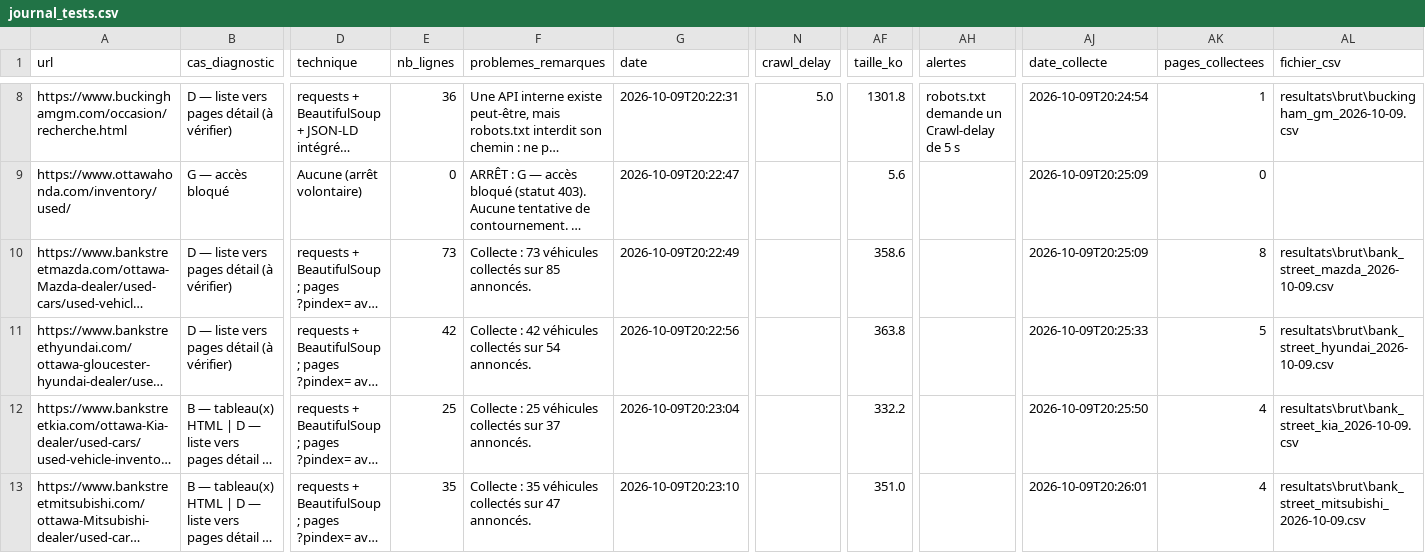
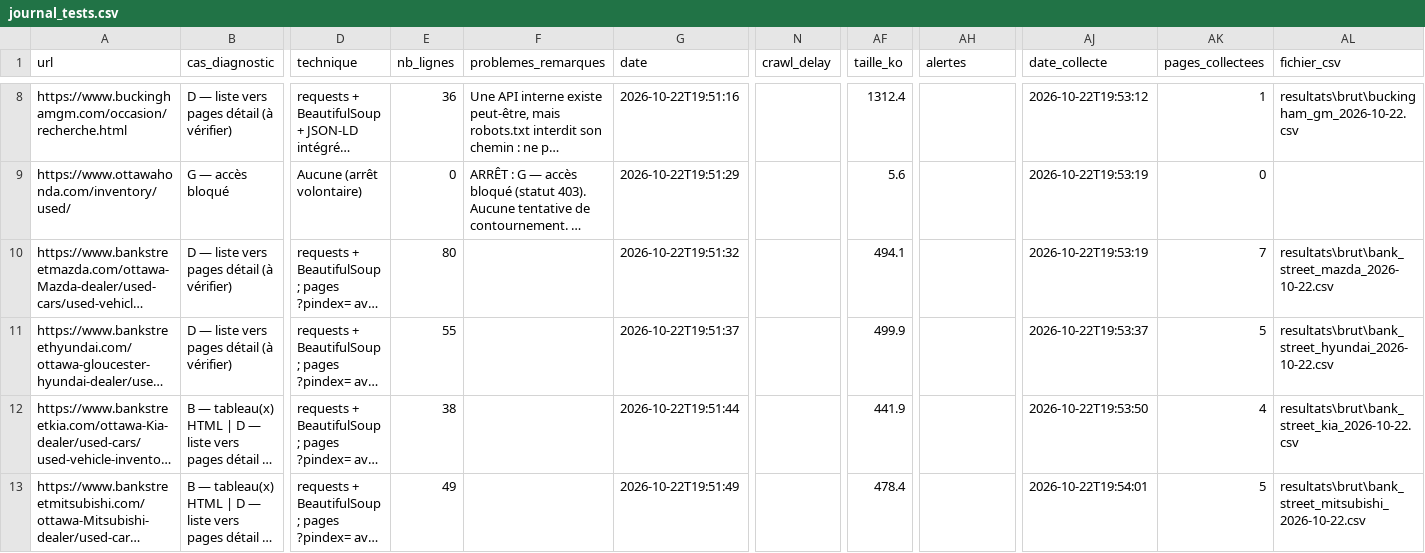
Before and after one commit to lezoul/Projet_UA2_ETL, a CSV file: resultats/journal_tests.csv, drawn as a sheet; only a part is shown, gaps mark what is left out; long unchanged cells end in …; the diff covers the shown part only; the diff names each change by its address in the sheet, - before the commit and + after, or states it on an @@ line.

Commit message:
Collecte complète : 17 sites, 801 véhicules ; correction de l'ordre de tri Dilawri

```diff
--- a/resultats/journal_tests.csv
+++ b/resultats/journal_tests.csv
-G8 (date): 2026-10-09T20:22:31
+G8 (date): 2026-10-22T19:51:16
-N8 (crawl_delay): 5.0
+N8 (crawl_delay): (empty)
-AF8 (taille_ko): 1301.8
+AF8 (taille_ko): 1312.4
-AH8 (alertes): robots.txt demande un Crawl-delay de 5 s
+AH8 (alertes): (empty)
-AJ8 (date_collecte): 2026-10-09T20:24:54
+AJ8 (date_collecte): 2026-10-22T19:53:12
-AL8 (fichier_csv): resultats\brut\buckingham_gm_2026-10-09.csv
+AL8 (fichier_csv): resultats\brut\buckingham_gm_2026-10-22.csv
-G9 (date): 2026-10-09T20:22:47
+G9 (date): 2026-10-22T19:51:29
-AJ9:AJ10 (date_collecte): 2026-10-09T20:25:09
+AJ9:AJ10 (date_collecte): 2026-10-22T19:53:19
-E10 (nb_lignes): 73
+E10 (nb_lignes): 80
-F10 (problemes_remarques): Collecte : 73 véhicules collectés sur 85 annoncés.
+F10 (problemes_remarques): (empty)
-G10 (date): 2026-10-09T20:22:49
+G10 (date): 2026-10-22T19:51:32
-AF10 (taille_ko): 358.6
+AF10 (taille_ko): 494.1
-AK10 (pages_collectees): 8
+AK10 (pages_collectees): 7
-AL10 (fichier_csv): resultats\brut\bank_street_mazda_2026-10-09.csv
+AL10 (fichier_csv): resultats\brut\bank_street_mazda_2026-10-22.csv
-E11 (nb_lignes): 42
+E11 (nb_lignes): 55
-F11 (problemes_remarques): Collecte : 42 véhicules collectés sur 54 annoncés.
+F11 (problemes_remarques): (empty)
-G11 (date): 2026-10-09T20:22:56
+G11 (date): 2026-10-22T19:51:37
-AF11 (taille_ko): 363.8
+AF11 (taille_ko): 499.9
-AJ11 (date_collecte): 2026-10-09T20:25:33
+AJ11 (date_collecte): 2026-10-22T19:53:37
-AL11 (fichier_csv): resultats\brut\bank_street_hyundai_2026-10-09.csv
+AL11 (fichier_csv): resultats\brut\bank_street_hyundai_2026-10-22.csv
-E12 (nb_lignes): 25
+E12 (nb_lignes): 38
-F12 (problemes_remarques): Collecte : 25 véhicules collectés sur 37 annoncés.
+F12 (problemes_remarques): (empty)
-G12 (date): 2026-10-09T20:23:04
+G12 (date): 2026-10-22T19:51:44
-AF12 (taille_ko): 332.2
+AF12 (taille_ko): 441.9
-AJ12 (date_collecte): 2026-10-09T20:25:50
+AJ12 (date_collecte): 2026-10-22T19:53:50
-AL12 (fichier_csv): resultats\brut\bank_street_kia_2026-10-09.csv
+AL12 (fichier_csv): resultats\brut\bank_street_kia_2026-10-22.csv
-E13 (nb_lignes): 35
+E13 (nb_lignes): 49
-F13 (problemes_remarques): Collecte : 35 véhicules collectés sur 47 annoncés.
+F13 (problemes_remarques): (empty)
-G13 (date): 2026-10-09T20:23:10
+G13 (date): 2026-10-22T19:51:49
-AF13 (taille_ko): 351.0
+AF13 (taille_ko): 478.4
-AJ13 (date_collecte): 2026-10-09T20:26:01
+AJ13 (date_collecte): 2026-10-22T19:54:01
-AK13 (pages_collectees): 4
+AK13 (pages_collectees): 5
-AL13 (fichier_csv): resultats\brut\bank_street_mitsubishi_2026-10-09.csv
+AL13 (fichier_csv): resultats\brut\bank_street_mitsubishi_2026-10-22.csv
```
Also changed, not shown: 71 edited cells elsewhere in this file, 25 other files.
